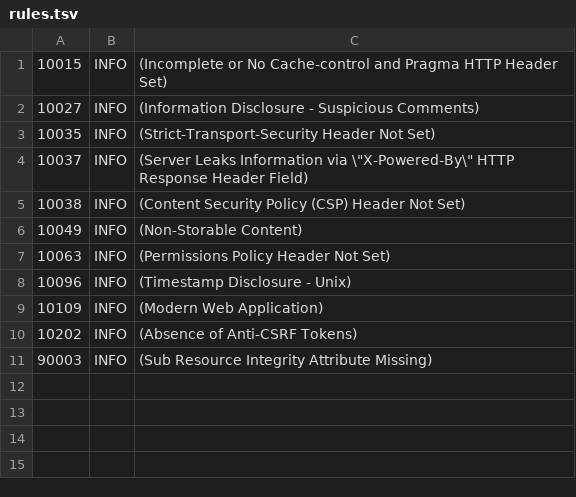
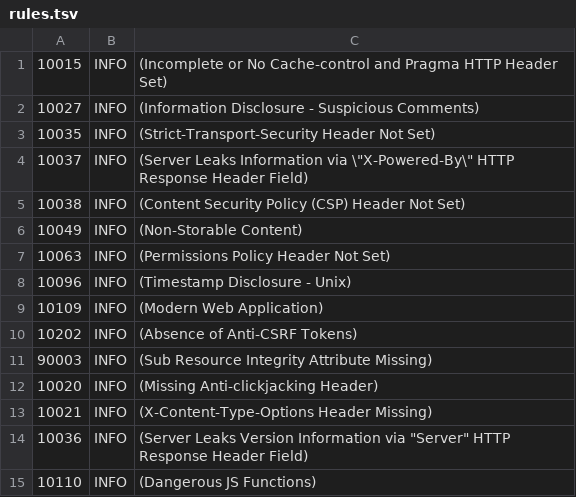
Before and after one commit to bogdanStack/cyberpupps, a TSV file: rules.tsv, drawn as a sheet.

Commit message:
Update rules.tsv

```diff
--- a/rules.tsv
+++ b/rules.tsv
@@ -11 +11,5 @@
 90003	INFO	(Sub Resource Integrity Attribute Missing)
+10020	INFO	(Missing Anti-clickjacking Header)
+10021	INFO	(X-Content-Type-Options Header Missing)
+10036	INFO	(Server Leaks Version Information via "Server" HTTP Response Header Field)
+10110	INFO	(Dangerous JS Functions)
```
